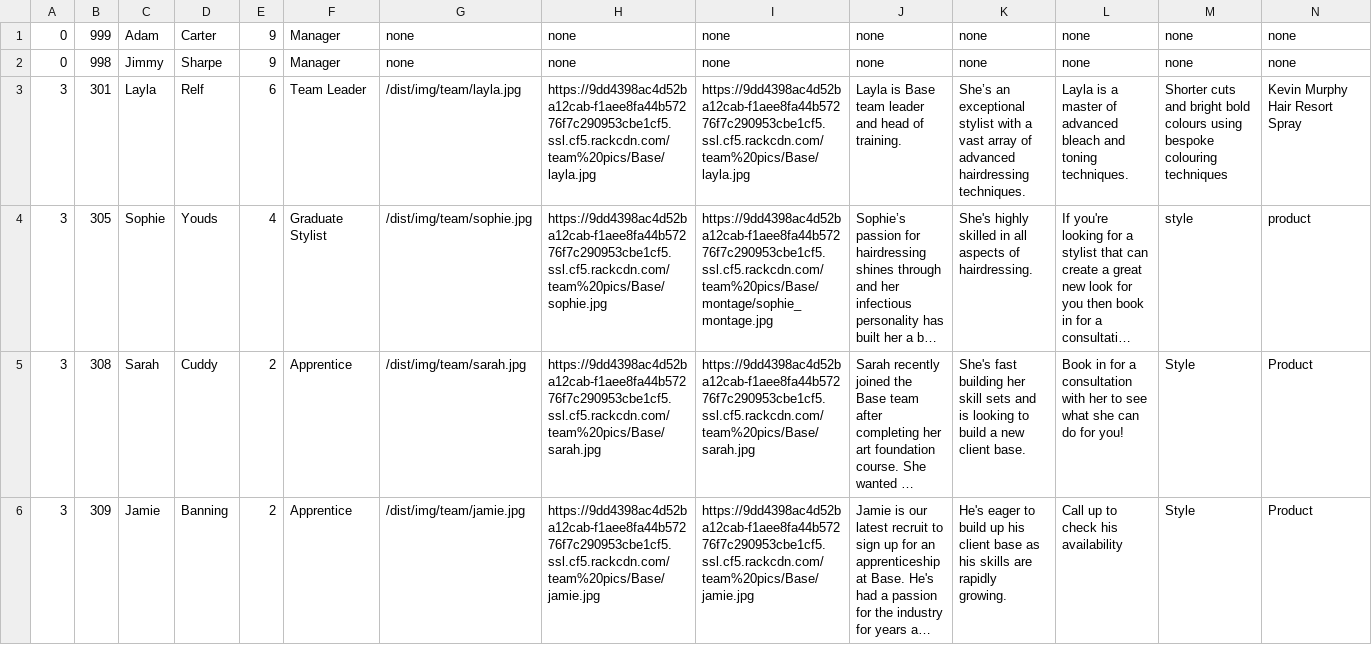
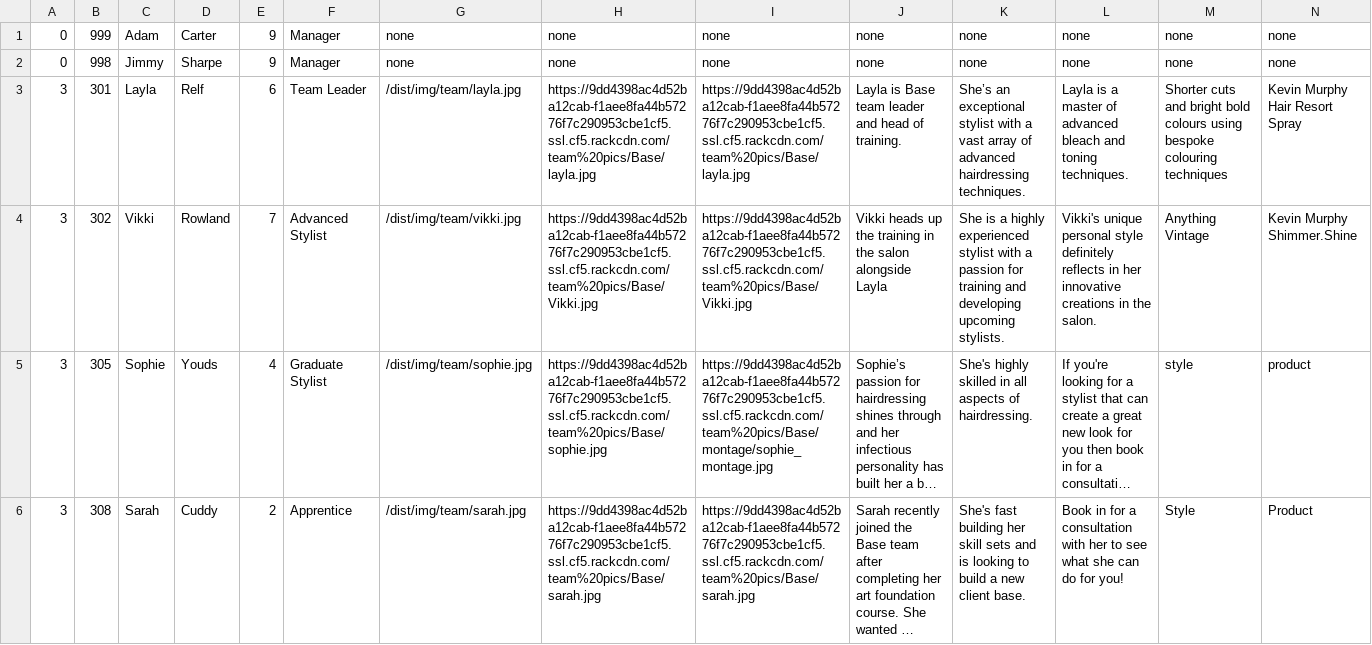
Before and after one commit to araquach/pk20, a CSV file: data/csv/team_members/Base-Base.csv, drawn as a sheet; only a part is shown; the shorter side is filled out with more unchanged rows; long unchanged cells end in …; rows hold the shown columns only; the diff names each change by its address in the sheet, - before the commit and + after, or states it on an @@ line.

```diff
--- a/data/csv/team_members/Base-Base.csv
+++ b/data/csv/team_members/Base-Base.csv
+row 4: 3 | 302 | Vikki | Rowland | 7 | Advanced Stylist | /dist/img/team/vikki.jpg | https://9dd4398ac4d52ba12cab-f1aee8fa44b57276f7c290953cbe1cf5.ssl.cf5.rackcdn.com/team%20pics/Base/Vikki.jpg | https://9dd4398ac4d52ba12cab-f1aee8fa44b57276f7c290953cbe1cf5.ssl.cf5.rackcdn.com/team%20pics/Base/Vikki.jpg | Vikki heads up the training in the salon alongside Layla | She is a highly experienced stylist with a passion for training and developing upcoming stylists. | Vikki's unique personal style definitely reflects in her innovative creations in the salon. | Anything Vintage | Kevin Murphy Shimmer.Shine
```
Also changed, not shown: data/csv/team_members/Jakata-Jakata.csv, 1 other file.
